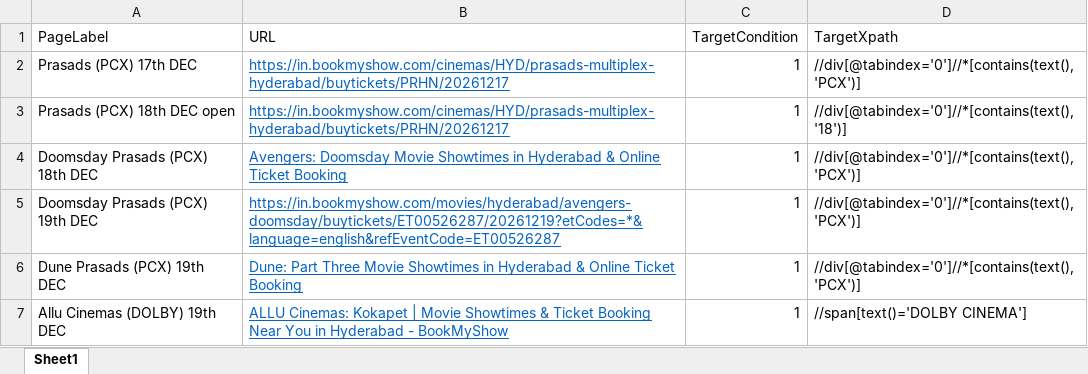
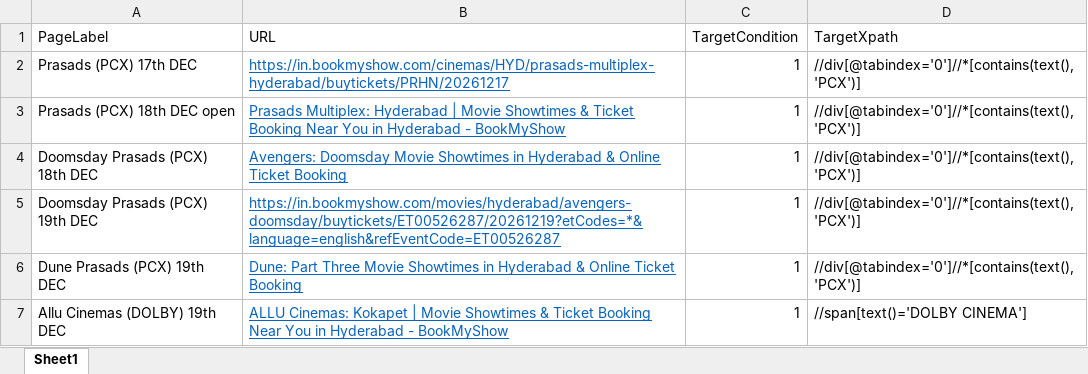
Before and after one commit to dineshkathuroju09/app-automation-tracker, an Excel workbook: watchlist.xlsx, sheet Sheet1, drawn as a sheet; values as stored, in another font and other column widths than the file's, no borders; the diff names each change by its address in the sheet, - before the commit and + after, or states it on an @@ line.

Commit message:
updates doomsday and Dune

```diff
--- a/watchlist.xlsx (sheet Sheet1)
+++ b/watchlist.xlsx (sheet Sheet1)
-B3 (URL): https://in.bookmyshow.com/cinemas/HYD/prasads-multiplex-hyderabad/buytickets/PRHN/20261217
+B3 (URL): Prasads Multiplex: Hyderabad | Movie Showtimes & Ticket Booking Near You in Hyderabad - BookMyShow
-D3 (TargetXpath): //div[@tabindex='0']//*[contains(text(),'18')]
+D3 (TargetXpath): //div[@tabindex='0']//*[contains(text(),'PCX')]
```
